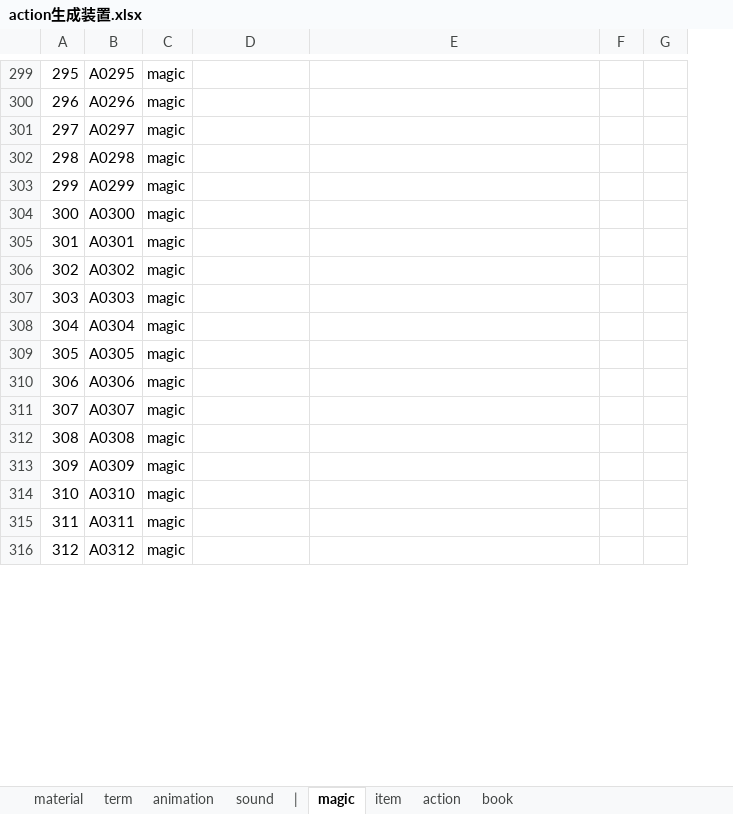
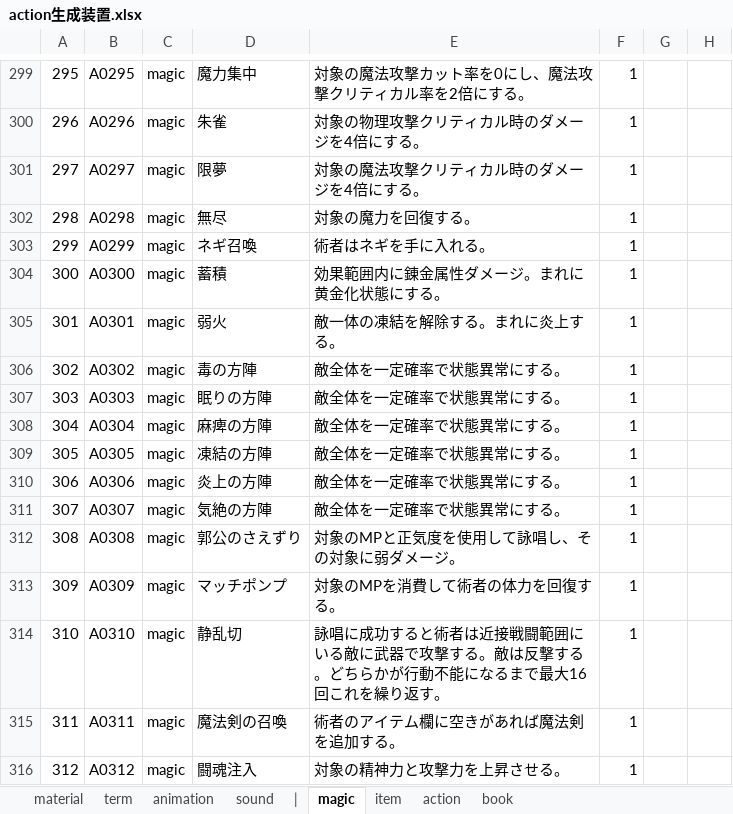
Before and after one commit to Shinacho/FuzzyWorld, an Excel workbook: resource/data/system/action生成装置.xlsx, sheet magic, drawn as a sheet; only a part is shown, gaps mark what is left out; values as stored, in another font and other column widths than the file's, no borders; the diff covers the shown part only; the diff names each change by its address in the sheet, - before the commit and + after, or states it on an @@ line.

```diff
--- a/resource/data/system/action生成装置.xlsx (sheet magic)
+++ b/resource/data/system/action生成装置.xlsx (sheet magic)
+column F, rows 299-316: all 1
-D299: (empty)
+D299: 魔力集中
-E299: (empty)
+E299: 対象の魔法攻撃カット率を0にし、魔法攻撃クリティカル率を2倍にする。
-D300: (empty)
+D300: 朱雀
-E300: (empty)
+E300: 対象の物理攻撃クリティカル時のダメージを4倍にする。
-D301: (empty)
+D301: 限夢
-E301: (empty)
+E301: 対象の魔法攻撃クリティカル時のダメージを4倍にする。
-D302: (empty)
+D302: 無尽
-E302: (empty)
+E302: 対象の魔力を回復する。
-D303: (empty)
+D303: ネギ召喚
-E303: (empty)
+E303: 術者はネギを手に入れる。
-D304: (empty)
+D304: 蓄積
-E304: (empty)
+E304: 効果範囲内に錬金属性ダメージ。まれに黄金化状態にする。
-D305: (empty)
+D305: 弱火
-E305: (empty)
+E305: 敵一体の凍結を解除する。まれに炎上する。
-D306: (empty)
+D306: 毒の方陣
-E306:E311: (empty)
+E306:E311: 敵全体を一定確率で状態異常にする。
-D307: (empty)
+D307: 眠りの方陣
-D308: (empty)
+D308: 麻痺の方陣
-D309: (empty)
+D309: 凍結の方陣
-D310: (empty)
+D310: 炎上の方陣
-D311: (empty)
+D311: 気絶の方陣
-D312: (empty)
+D312: 郭公のさえずり
-E312: (empty)
+E312: 対象のMPと正気度を使用して詠唱し、その対象に弱ダメージ。
-D313: (empty)
+D313: マッチポンプ
-E313: (empty)
+E313: 対象のMPを消費して術者の体力を回復する。
-D314: (empty)
+D314: 静乱切
-E314: (empty)
+E314: 詠唱に成功すると術者は近接戦闘範囲にいる敵に武器で攻撃する。敵は反撃する。どちらかが行動不能になるまで最大16回これを繰り返す。
-D315: (empty)
+D315: 魔法剣の召喚
-E315: (empty)
+E315: 術者のアイテム欄に空きがあれば魔法剣を追加する。
-D316: (empty)
+D316: 闘魂注入
-E316: (empty)
+E316: 対象の精神力と攻撃力を上昇させる。
```
Also changed, not shown: 124 added rows and 60 edited cells elsewhere in this sheet, sheet item, 15 other files.
